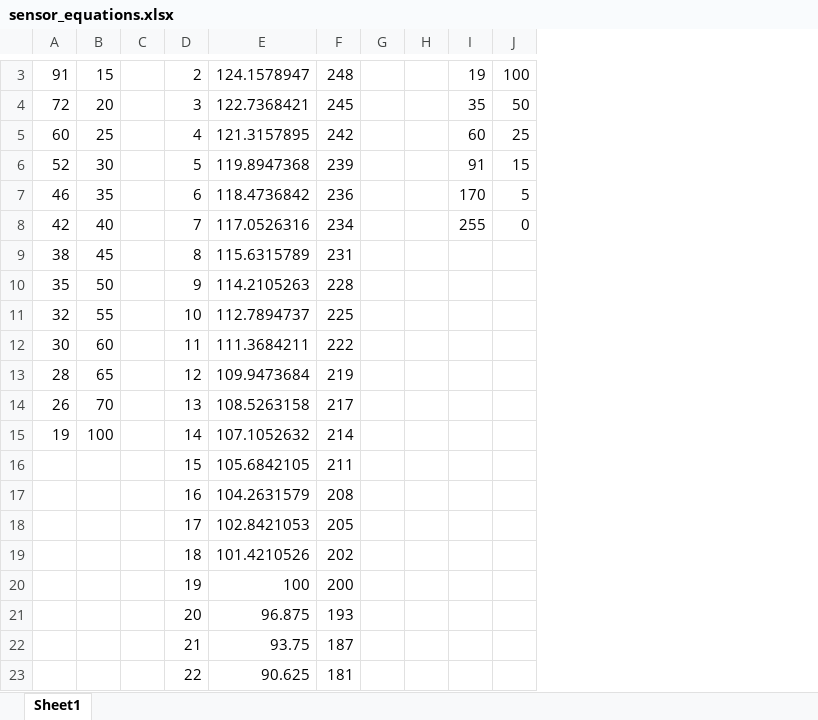
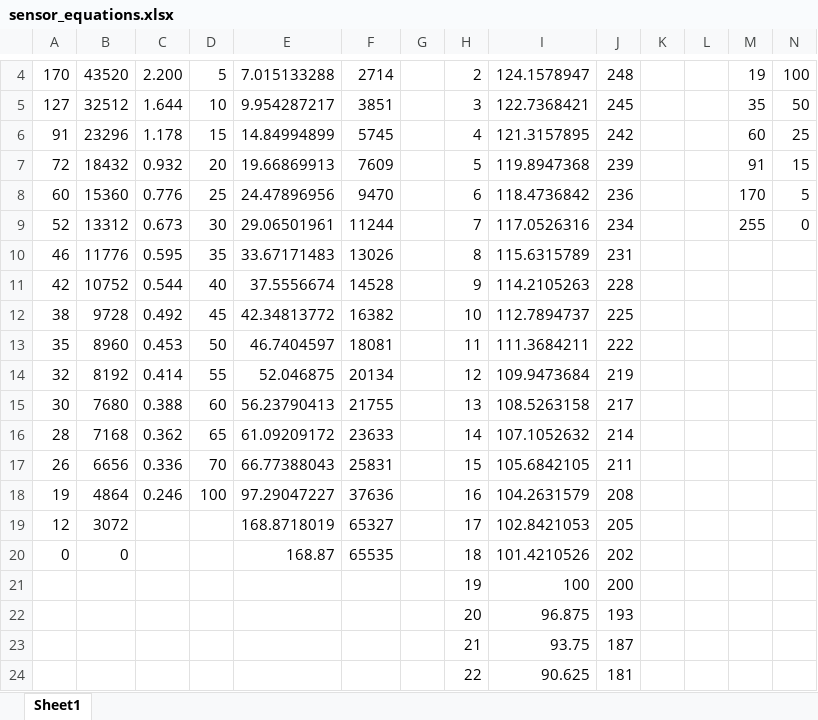
Before and after one commit to MandusBorjesson/rc-autonomous, an Excel workbook: sensor_equations.xlsx, sheet Sheet1, drawn as a sheet; only a part is shown, gaps mark what is left out; values as stored, in another font and other column widths than the file's, no borders; charts and pictures not drawn; addresses are those after the commit; the diff covers the shown part only; the diff names each change by its address in the sheet, - before the commit and + after, or states it on an @@ line.

Commit message:
distance-sensor: Increase resolution to 16 bit, remove look-up table

```diff
--- a/sensor_equations.xlsx (sheet Sheet1)
+++ b/sensor_equations.xlsx (sheet Sheet1)
+column B, rows 4-20: 43520 | 32512 | 23296 | 18432 | 15360 | 13312 | 11776 | 10752 | 9728 | 8960 | 8192 | 7680 | 7168 | 6656 | 4864 | 3072 | 0
+column C, rows 4-18: 2.200 | 1.644 | 1.178 | 0.932 | 0.776 | 0.673 | 0.595 | 0.544 | 0.492 | 0.453 | 0.414 | 0.388 | 0.362 | 0.336 | 0.246
+column E, rows 4-20: 7.015133288 | 9.954287217 | 14.84994899 | 19.66869913 | 24.47896956 | 29.06501961 | 33.67171483 | 37.5556674 | 42.34813772 | 46.7404597 | 52.046875 | 56.23790413 | 61.09209172 | 66.77388043 | 97.29047227 | 168.8718019 | 168.87
+column F, rows 4-20: 2714 | 3851 | 5745 | 7609 | 9470 | 11244 | 13026 | 14528 | 16382 | 18081 | 20134 | 21755 | 23633 | 25831 | 37636 | 65327 | 65535
-A4: 91
+A4: 170
-D4: 15
+D4: 5
-A5: 72
+A5: 127
-D5: 20
+D5: 10
-A6: 60
+A6: 91
-D6: 25
+D6: 15
-A7: 52
+A7: 72
-D7: 30
+D7: 20
-A8: 46
+A8: 60
-D8: 35
+D8: 25
-A9: 42
+A9: 52
-D9: 40
+D9: 30
-A10: 38
+A10: 46
-D10: 45
+D10: 35
-A11: 35
+A11: 42
-D11: 50
+D11: 40
-A12: 32
+A12: 38
-D12: 55
+D12: 45
-A13: 30
+A13: 35
-D13: 60
+D13: 50
-A14: 28
+A14: 32
-D14: 65
+D14: 55
-A15: 26
+A15: 30
-D15: 70
+D15: 60
-A16: 19
+A16: 28
-D16: 100
+D16: 65
-A17: (empty)
+A17: 26
-D17: (empty)
+D17: 70
-A18: (empty)
+A18: 19
-D18: (empty)
+D18: 100
-A19: (empty)
+A19: 12
-A20: (empty)
+A20: 0
```
Also changed, not shown: 1 added row and 4 edited cells elsewhere in this sheet, formulas that keep their value, charts or pictures, 2 other files.
